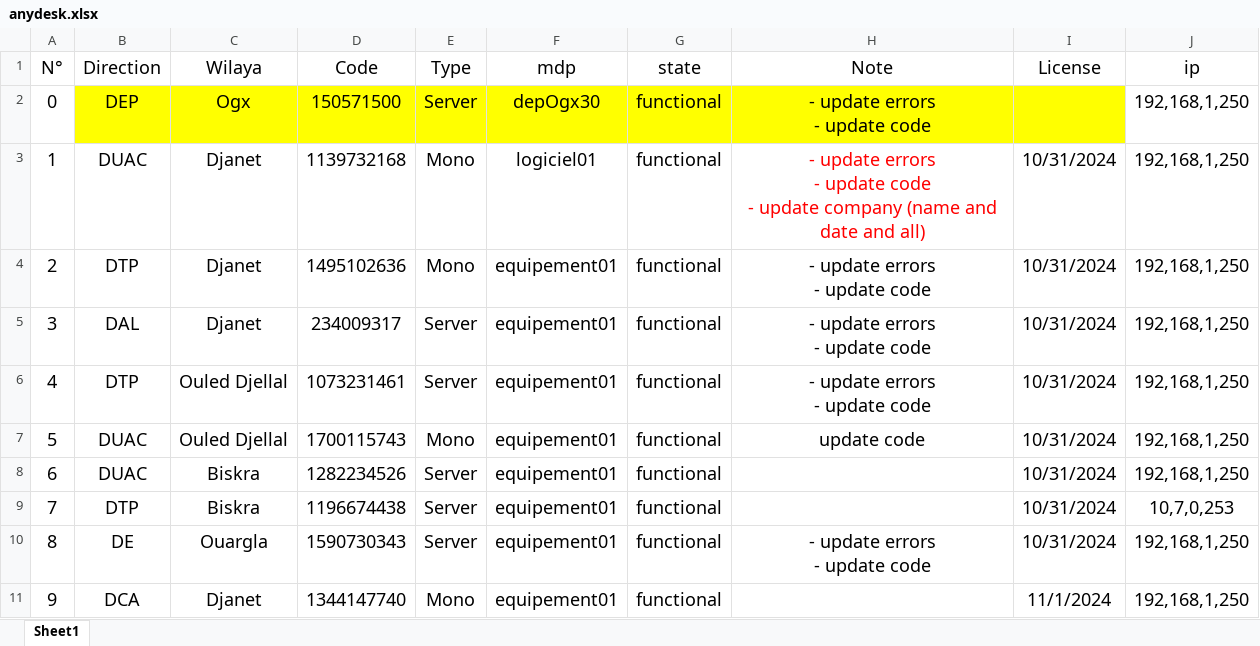
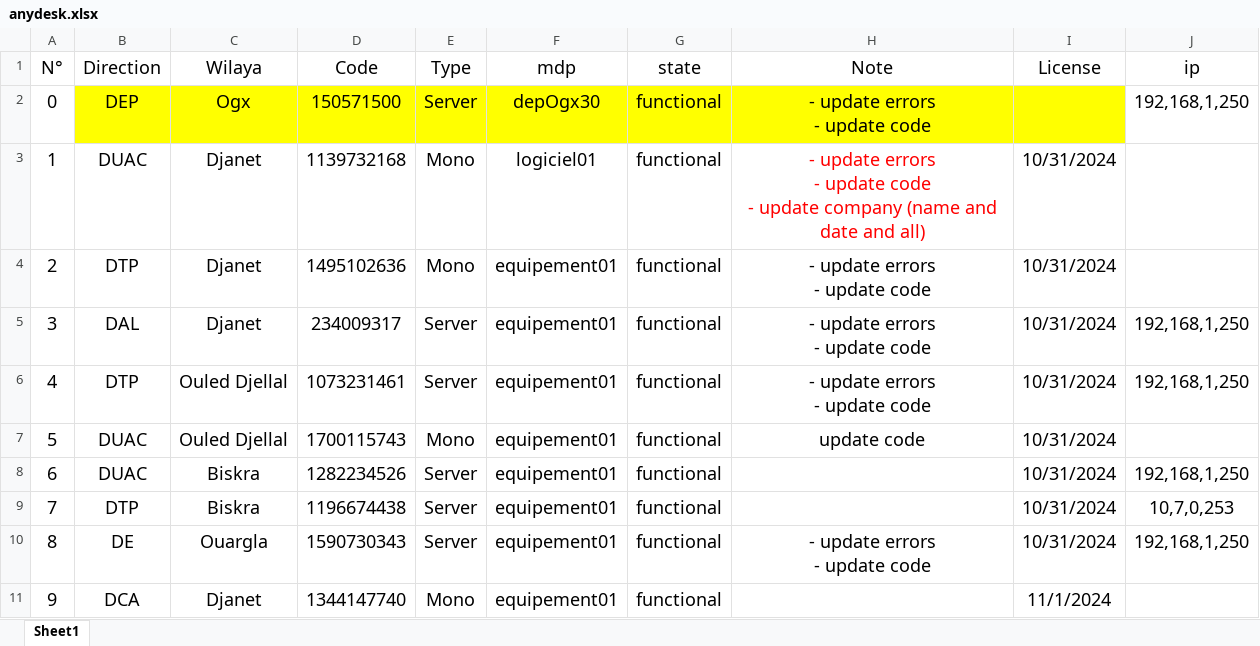
Before and after one commit to iatarien/LGCE, an Excel workbook: anydesk.xlsx, sheet Sheet1, drawn as a sheet; values as stored, in another font and other column widths than the file's, no borders; the diff names each change by its address in the sheet, - before the commit and + after, or states it on an @@ line.

```diff
--- a/anydesk.xlsx (sheet Sheet1)
+++ b/anydesk.xlsx (sheet Sheet1)
-J3:J4 (ip): 192,168,1,250
+J3:J4 (ip): (empty)
-J7 (ip): 192,168,1,250
+J7 (ip): (empty)
-J11 (ip): 192,168,1,250
+J11 (ip): (empty)
```
Also changed, not shown: 10 other files.
